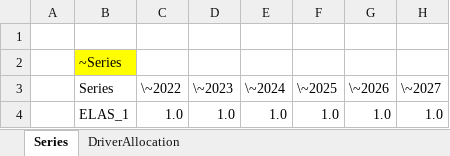
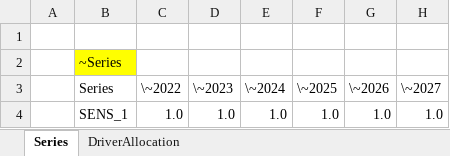
Before and after one commit to Tamenew/MANU2025, an Excel workbook: SuppXLS/Demands/Dem_Alloc+Series.xlsx, sheet Series, drawn as a sheet; only a part is shown; values as stored, in another font and other column widths than the file's, no borders; charts and pictures not drawn; the diff names each change by its address in the sheet, - before the commit and + after, or states it on an @@ line.

```diff
--- a/SuppXLS/Demands/Dem_Alloc+Series.xlsx (sheet Series)
+++ b/SuppXLS/Demands/Dem_Alloc+Series.xlsx (sheet Series)
-B4 (Series): ELAS_1
+B4 (Series): SENS_1
```
Also changed, not shown: sheet DriverAllocation, VT_REG_PRI_V01.xlsx.
